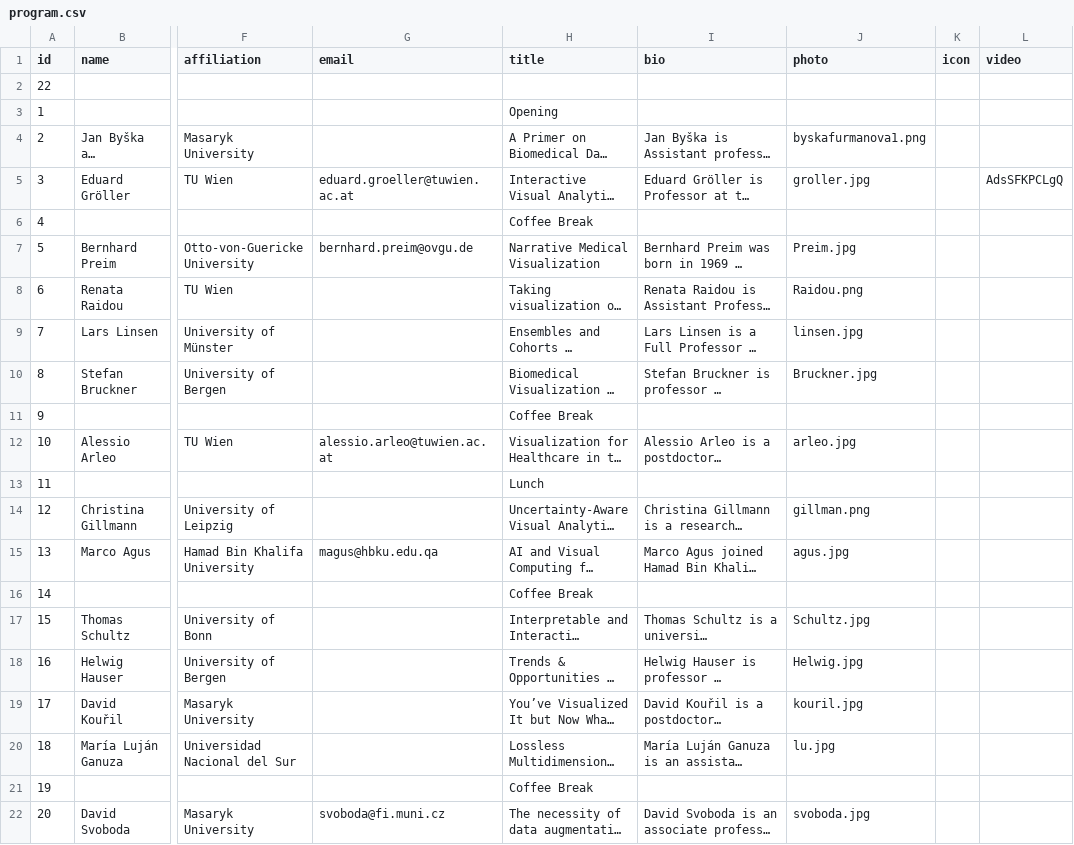
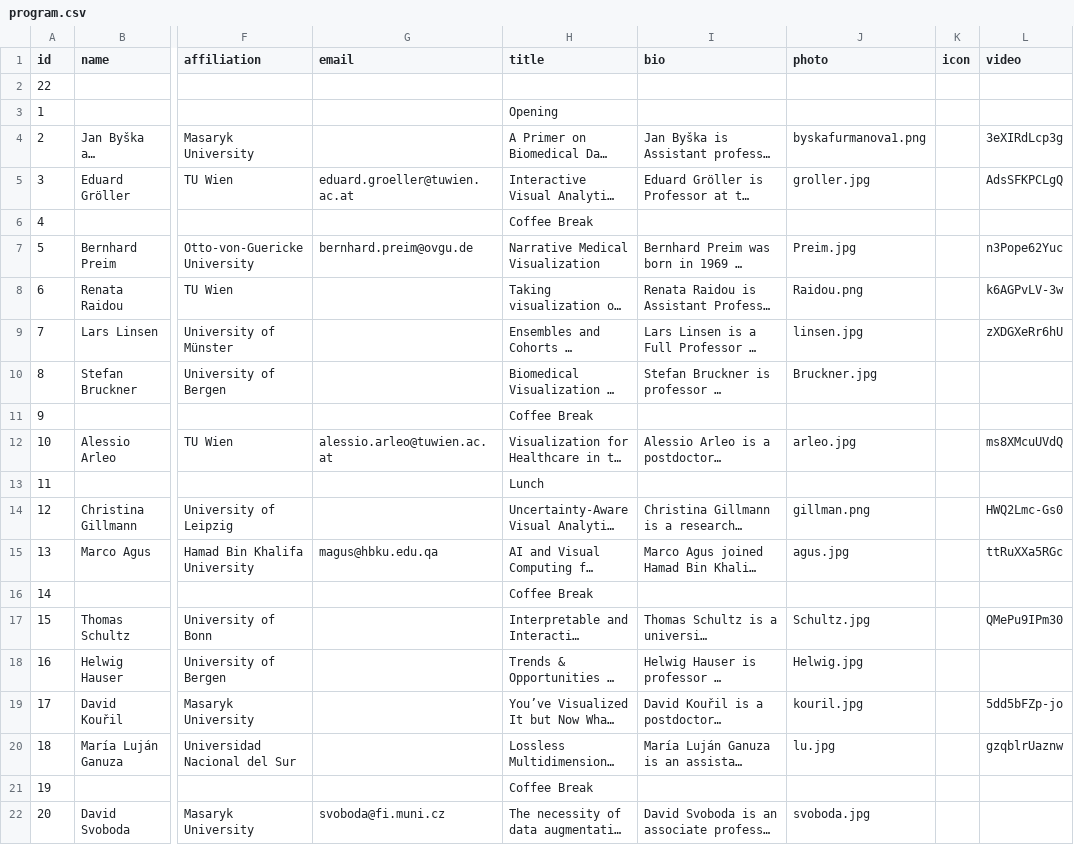
Before and after one commit to biomedvis/2022, a CSV file: _data/program.csv, drawn as a sheet; only a part is shown, gaps mark what is left out; long unchanged cells end in …; the diff names each change by its address in the sheet, - before the commit and + after, or states it on an @@ line.

Commit message:
videos

```diff
--- a/_data/program.csv
+++ b/_data/program.csv
-L4 (video): (empty)
+L4 (video): 3eXIRdLcp3g
-L7 (video): (empty)
+L7 (video): n3Pope62Yuc
-L8 (video): (empty)
+L8 (video): k6AGPvLV-3w
-L9 (video): (empty)
+L9 (video): zXDGXeRr6hU
-L12 (video): (empty)
+L12 (video): ms8XMcuUVdQ
-L14 (video): (empty)
+L14 (video): HWQ2Lmc-Gs0
-L15 (video): (empty)
+L15 (video): ttRuXXa5RGc
-L17 (video): (empty)
+L17 (video): QMePu9IPm30
-L19 (video): (empty)
+L19 (video): 5dd5bFZp-jo
-L20 (video): (empty)
+L20 (video): gzqblrUaznw
```
